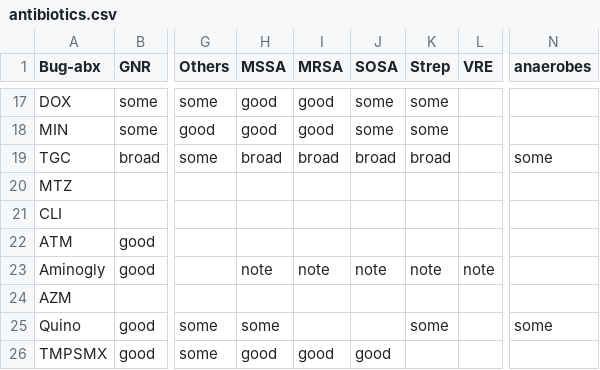
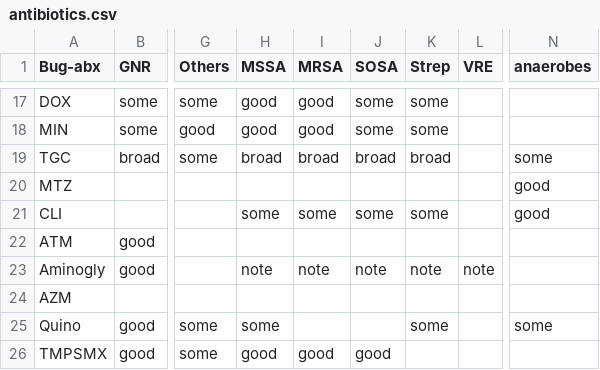
Before and after one commit to HunterRatliff1/BugDrug, a CSV file: v3/files/CSV_data/antibiotics.csv, drawn as a sheet; only a part is shown, gaps mark what is left out; the diff names each change by its address in the sheet, - before the commit and + after, or states it on an @@ line.

```diff
--- a/v3/files/CSV_data/antibiotics.csv
+++ b/v3/files/CSV_data/antibiotics.csv
-N20:N21 (anaerobes): (empty)
+N20:N21 (anaerobes): good
-H21 (MSSA): (empty)
+H21 (MSSA): some
-I21 (MRSA): (empty)
+I21 (MRSA): some
-J21 (SOSA): (empty)
+J21 (SOSA): some
-K21 (Strep): (empty)
+K21 (Strep): some
```
Also changed, not shown: 2 other files.
